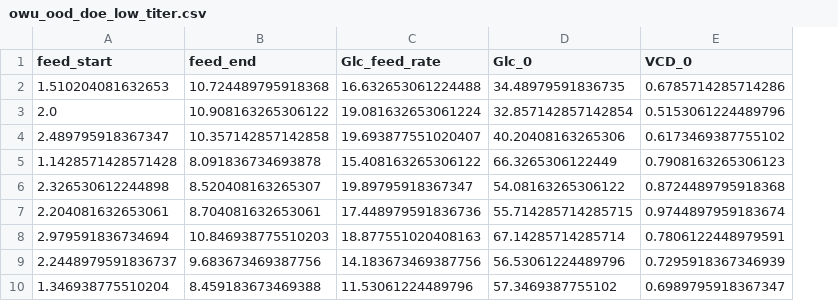
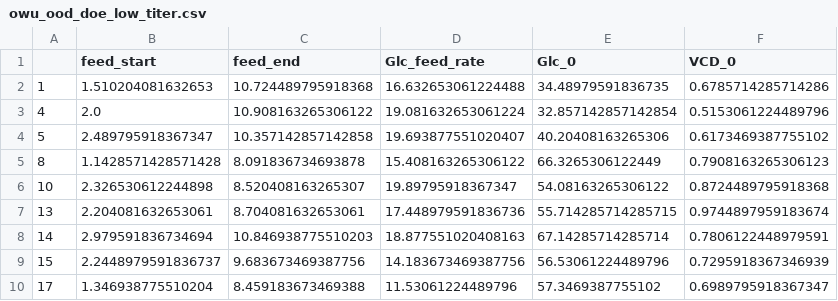
Before and after one commit to deepbiolab/diffbio, a CSV file: notebook/dataset/datahow_2022/owu_ood_doe_low_titer.csv, drawn as a sheet; only a part is shown; the diff names each change by its address in the sheet, - before the commit and + after, or states it on an @@ line.

```diff
--- a/notebook/dataset/datahow_2022/owu_ood_doe_low_titer.csv
+++ b/notebook/dataset/datahow_2022/owu_ood_doe_low_titer.csv
+column A, rows 2-10: 1 | 4 | 5 | 8 | 10 | 13 | 14 | 15 | 17
```
Also changed, not shown: notebook/dataset/datahow_2022/owu_ood_doe_high_titer.csv, 4 other files.
